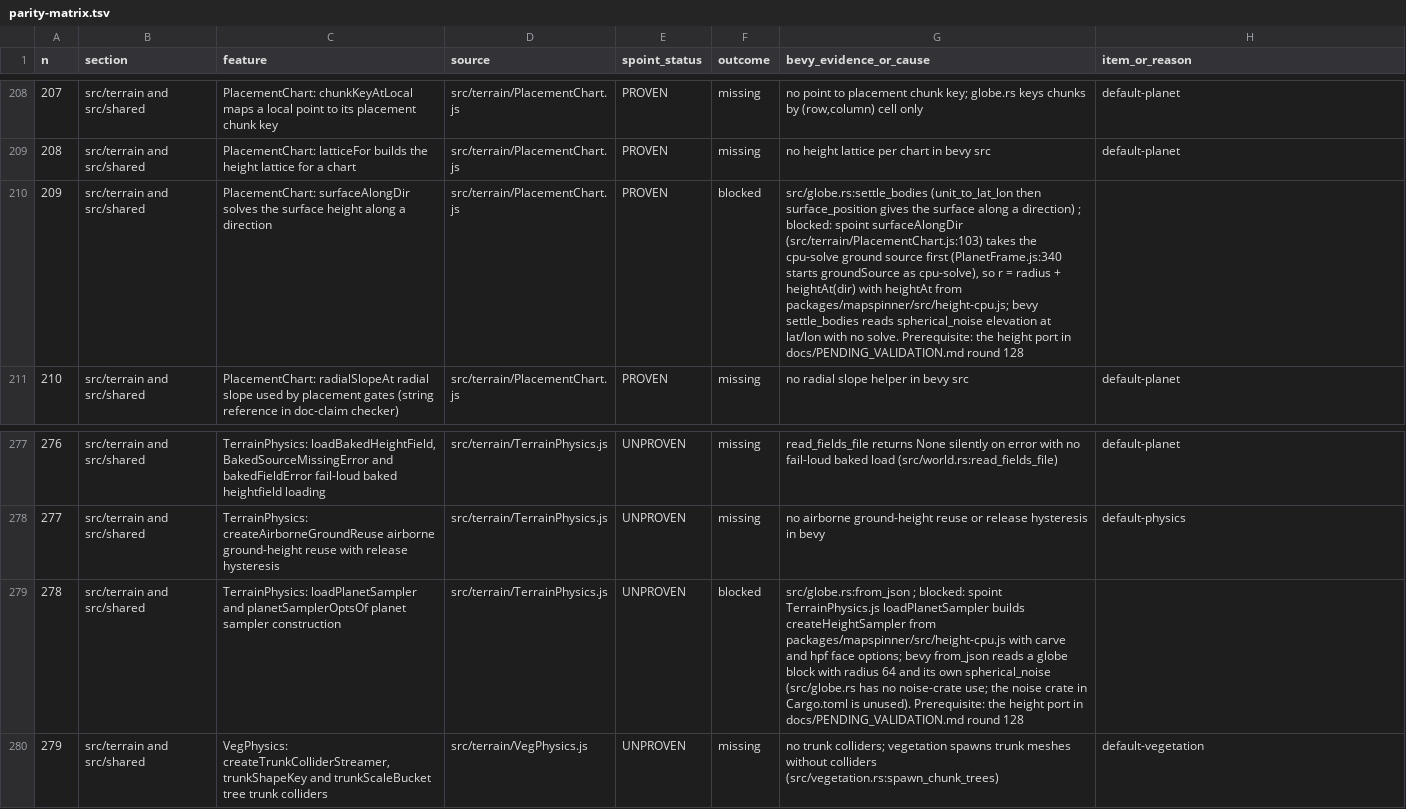
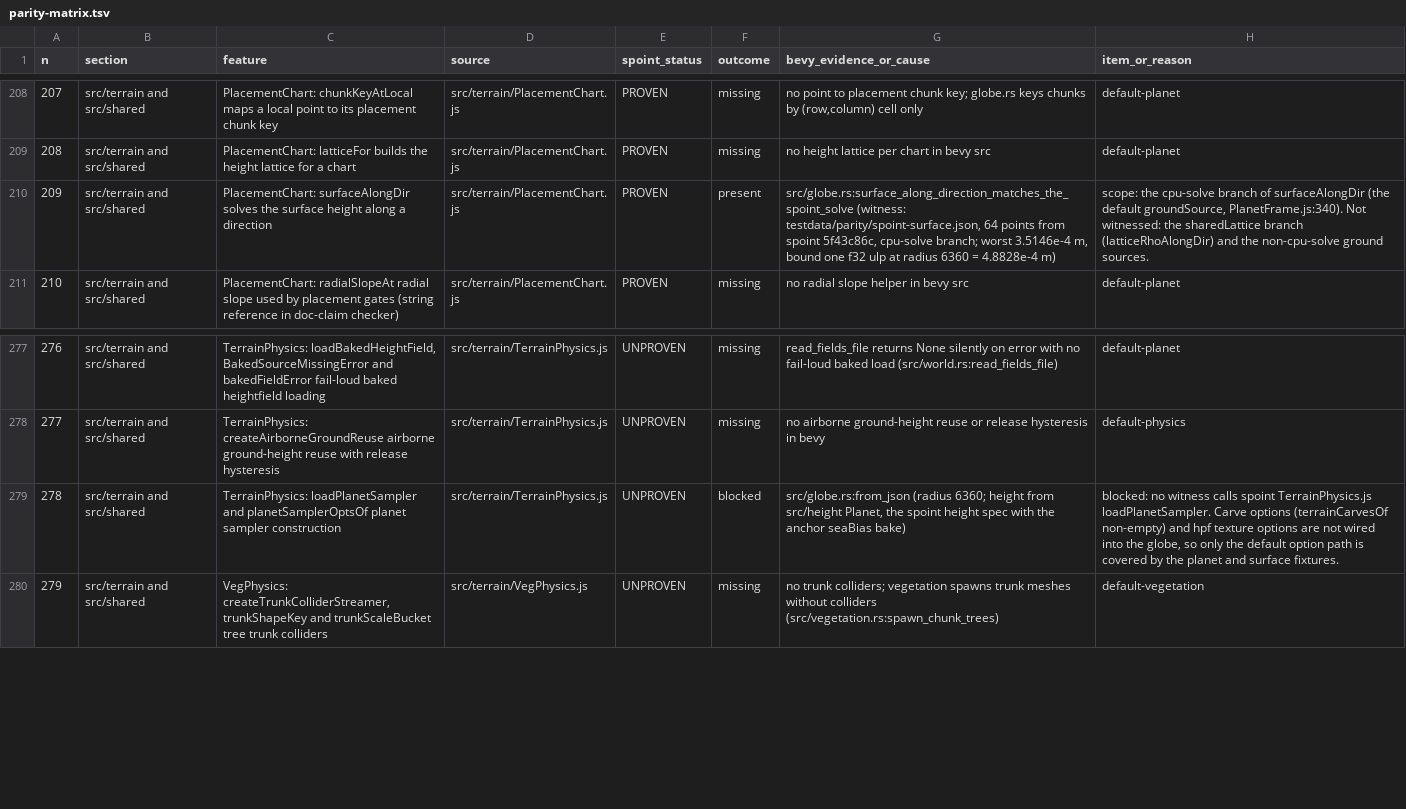
Before and after one commit to AnEntrypoint/bevy, a TSV file: docs/parity-matrix.tsv, drawn as a sheet; only a part is shown, gaps mark what is left out; the diff names each change by its address in the sheet, - before the commit and + after, or states it on an @@ line.

Commit message:
Witness the spoint surfaceAlongDir cpu-solve radius against the globe surface radius to within one f32 ulp, and mark row 209 present for that branch (witness and red check listed in docs/PENDING_VALIDATION.md)

```diff
--- a/docs/parity-matrix.tsv
+++ b/docs/parity-matrix.tsv
-F210 (outcome): blocked
+F210 (outcome): present
-G210 (bevy_evidence_or_cause): src/globe.rs:settle_bodies (unit_to_lat_lon then surface_position gives the surface along a direction) ; blocked: spoint surfaceAlongDir (src/terrain/PlacementChart.js:103) takes the cpu-solve ground source first (PlanetFrame.js:340 starts groundSource as cpu-solve), so r = radius + heightAt(dir) with heightAt from packages/mapspinner/src/height-cpu.js; bevy settle_bodies reads spherical_noise elevation at lat/lon with no solve. Prerequisite: the height port in docs/PENDING_VALIDATION.md round 128
+G210 (bevy_evidence_or_cause): src/globe.rs:surface_along_direction_matches_the_spoint_solve (witness: testdata/parity/spoint-surface.json, 64 points from spoint 5f43c86c, cpu-solve branch; worst 3.5146e-4 m, bound one f32 ulp at radius 6360 = 4.8828e-4 m)
-H210 (item_or_reason): (empty)
+H210 (item_or_reason): scope: the cpu-solve branch of surfaceAlongDir (the default groundSource, PlanetFrame.js:340). Not witnessed: the sharedLattice branch (latticeRhoAlongDir) and the non-cpu-solve ground sources.
-G279 (bevy_evidence_or_cause): src/globe.rs:from_json ; blocked: spoint TerrainPhysics.js loadPlanetSampler builds createHeightSampler from packages/mapspinner/src/height-cpu.js with carve and hpf face options; bevy from_json reads a globe block with radius 64 and its own spherical_noise (src/globe.rs has no noise-crate use; the noise crate in Cargo.toml is unused). Prerequisite: the height port in docs/PENDING_VALIDATION.md round 128
+G279 (bevy_evidence_or_cause): src/globe.rs:from_json (radius 6360; height from src/height Planet, the spoint height spec with the anchor seaBias bake)
-H279 (item_or_reason): (empty)
+H279 (item_or_reason): blocked: no witness calls spoint TerrainPhysics.js loadPlanetSampler. Carve options (terrainCarvesOf non-empty) and hpf texture options are not wired into the globe, so only the default option path is covered by the planet and surface fixtures.
```
Also changed, not shown: 6 other files.
